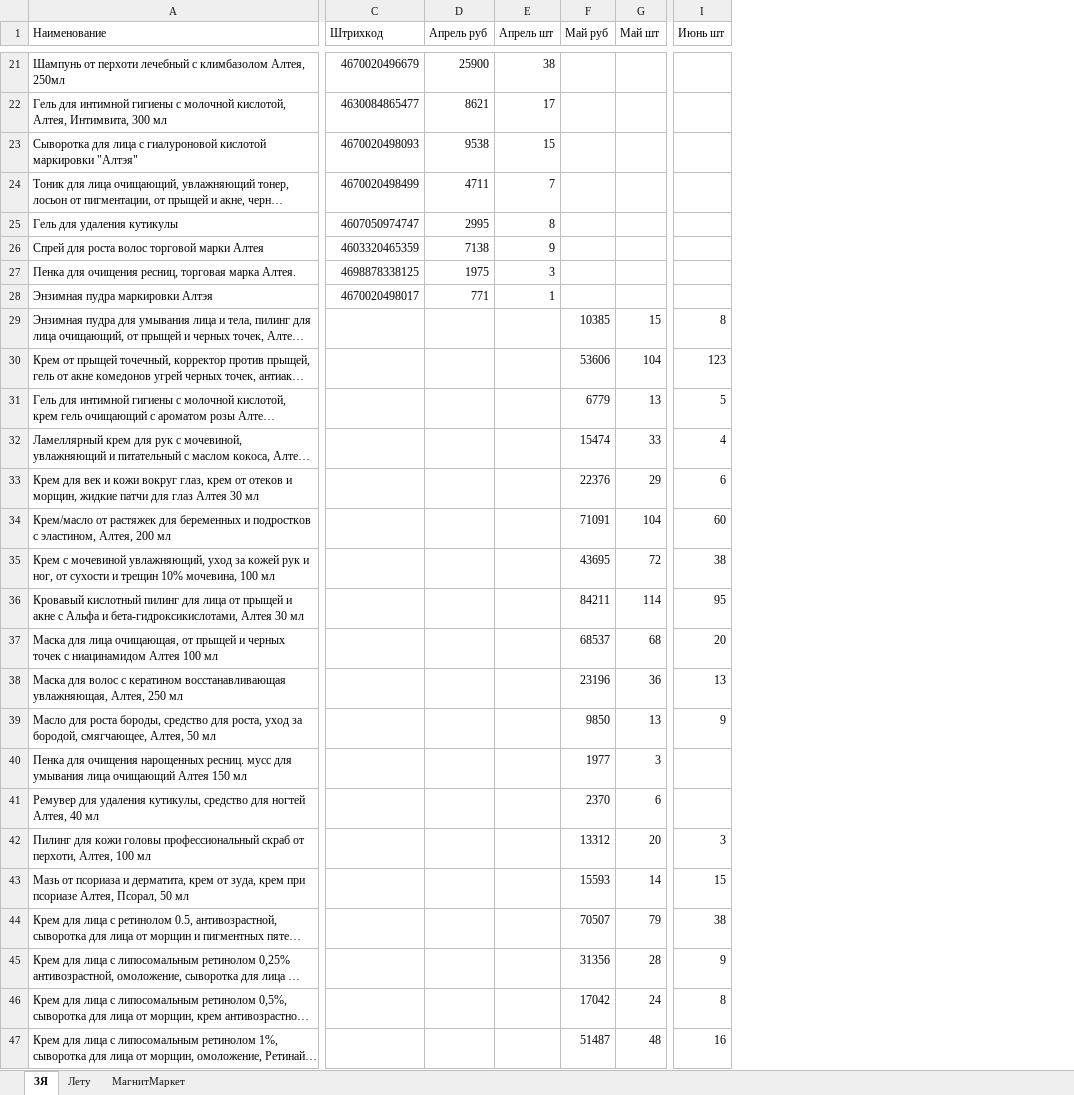
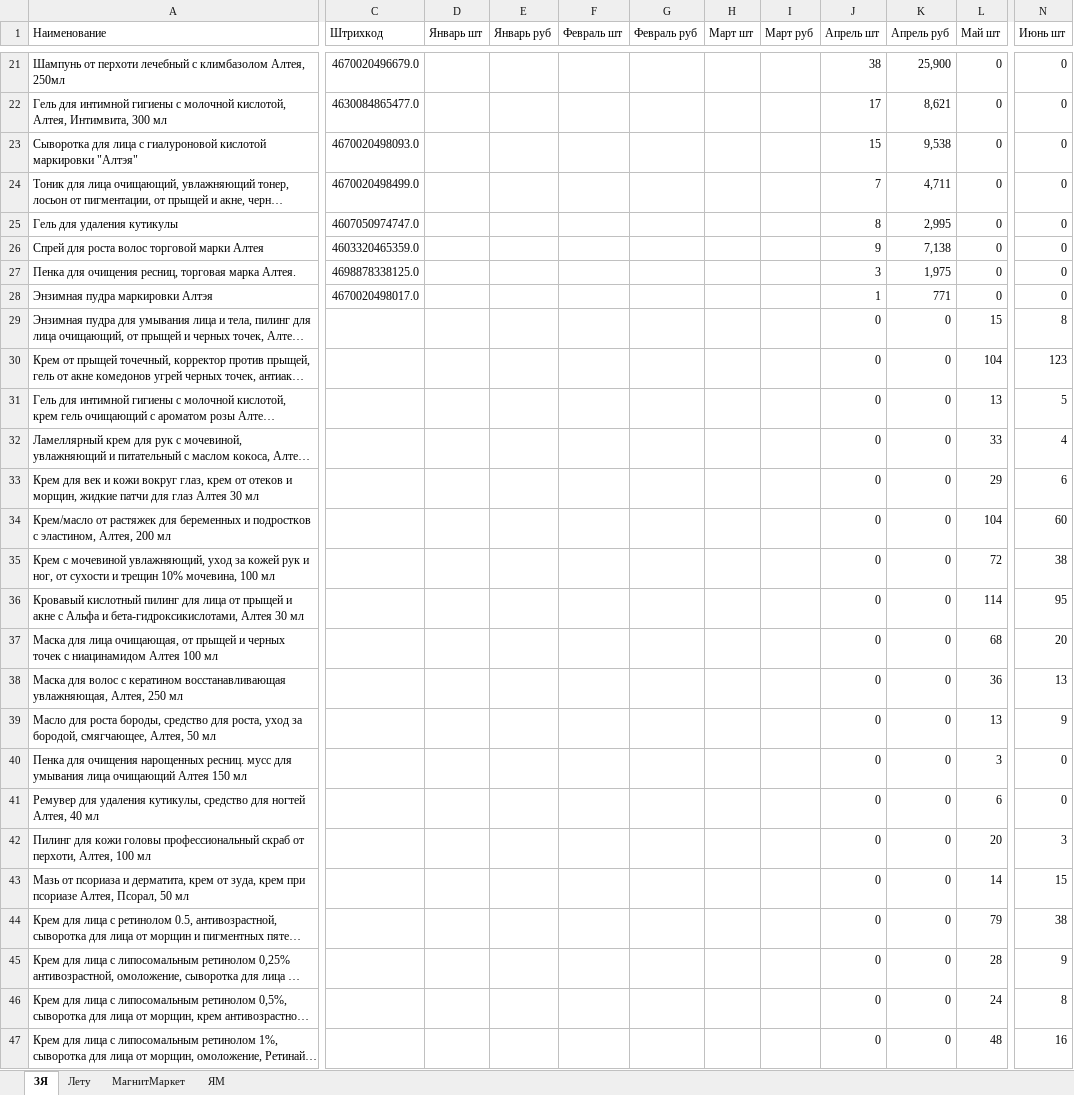
Before and after one commit to Alisia777/Harisma, an Excel workbook: data/external_sources/retail_network_sales.xlsx, sheet ЗЯ, drawn as a sheet; only a part is shown, gaps mark what is left out; long unchanged cells end in …; values as stored, in another font and other column widths than the file's, no cell formats; removed rows and columns are numbered as before the commit, all else as after; the diff covers the shown part only; the diff names each change by its address in the sheet, - before the commit and + after, or states it on an @@ line.

```diff
--- a/data/external_sources/retail_network_sales.xlsx (sheet ЗЯ)
+++ b/data/external_sources/retail_network_sales.xlsx (sheet ЗЯ)
+sheet tab: ЯМ
-column D (Апрель руб), rows 21-28: 25900 | 8621 | 9538 | 4711 | 2995 | 7138 | 1975 | 771
+column D (Январь шт), empty
+column E (Январь руб), empty
+column F (Февраль шт), empty
+column G (Февраль руб), empty
+column H (Март шт), empty
+column I (Март руб), empty
-column F (Май руб), rows 29-47: 10385 | 53606 | 6779 | 15474 | 22376 | 71091 | 43695 | 84211 | 68537 | 23196 | 9850 | 1977 | 2370 | 13312 | 15593 | 70507 | 31356 | 17042 | 51487
+column K (Апрель руб), rows 21-47: 25,900 | 8,621 | 9,538 | 4,711 | 2,995 | 7,138 | 1,975 | 771 | 0 | 0 | 0 | 0 | 0 | 0 | 0 | 0 | 0 | 0 | 0 | 0 | 0 | 0 | 0 | 0 | 0 | 0 | 0
-C21 (Штрихкод): 4670020496679
+C21 (Штрихкод): 4670020496679.0
-L21:L28 (Май шт): (empty)
+L21:L28 (Май шт): 0
-N21:N28 (Июнь шт): (empty)
+N21:N28 (Июнь шт): 0
-C22 (Штрихкод): 4630084865477
+C22 (Штрихкод): 4630084865477.0
-C23 (Штрихкод): 4670020498093
+C23 (Штрихкод): 4670020498093.0
-C24 (Штрихкод): 4670020498499
+C24 (Штрихкод): 4670020498499.0
-C25 (Штрихкод): 4607050974747
+C25 (Штрихкод): 4607050974747.0
-C26 (Штрихкод): 4603320465359
+C26 (Штрихкод): 4603320465359.0
-C27 (Штрихкод): 4698878338125
+C27 (Штрихкод): 4698878338125.0
-C28 (Штрихкод): 4670020498017
+C28 (Штрихкод): 4670020498017.0
-J29:J47 (Апрель шт): (empty)
+J29:J47 (Апрель шт): 0
-N40:N41 (Июнь шт): (empty)
+N40:N41 (Июнь шт): 0
```
Also changed, not shown: 2 added columns, 1 removed column and 74 edited cells elsewhere in this sheet, sheet Лету, sheet МагнитМаркет, cell formats, 8 other files.
